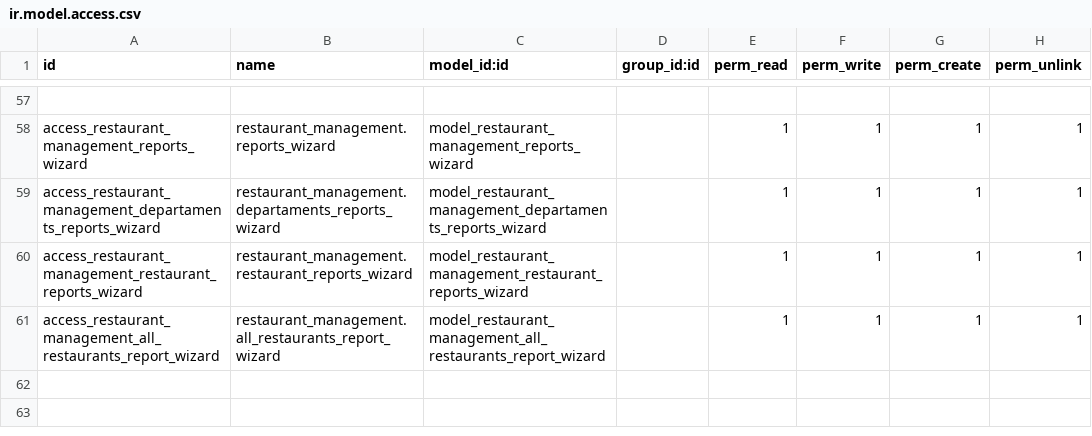
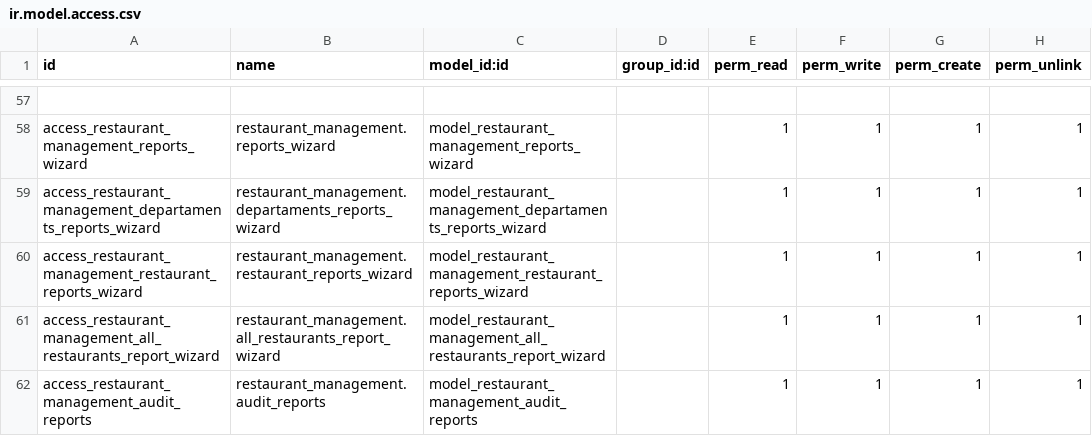
Before and after one commit to Pantilei/odoo-andys, a CSV file: custom-addons/restaurant_management/security/ir.model.access.csv, drawn as a sheet; only a part is shown, gaps mark what is left out; the diff names each change by its address in the sheet, - before the commit and + after, or states it on an @@ line.

Commit message:
[FEAT]: Add audit reports

```diff
--- a/custom-addons/restaurant_management/security/ir.model.access.csv
+++ b/custom-addons/restaurant_management/security/ir.model.access.csv
+row 62: access_restaurant_management_audit_reports | restaurant_management.audit_reports | model_restaurant_management_audit_reports |  | 1 | 1 | 1 | 1
```
Also changed, not shown: 9 other files.
